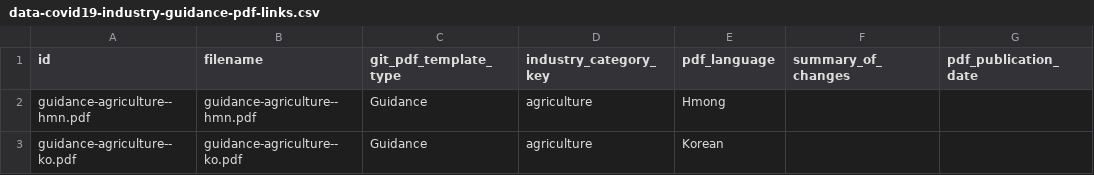
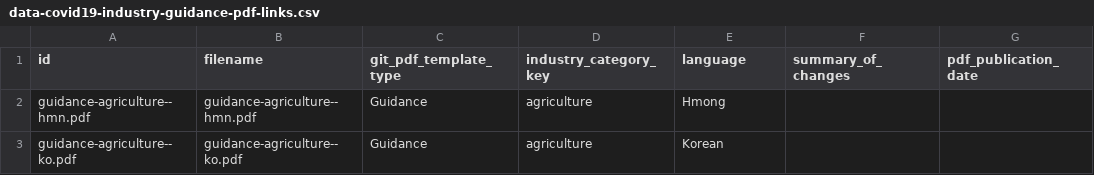
Before and after one commit to cagov/storybook-ca-gov, a CSV file: stories/web-components/cagov-reopening/data/api-notebook/auto-generated-data/data-covid19-industry-guidance-pdf-links.csv, drawn as a sheet; only a part is shown; the diff names each change by its address in the sheet, - before the commit and + after, or states it on an @@ line.

```diff
--- a/stories/web-components/cagov-reopening/data/api-notebook/auto-generated-data/data-covid19-industry-guidance-pdf-links.csv
+++ b/stories/web-components/cagov-reopening/data/api-notebook/auto-generated-data/data-covid19-industry-guidance-pdf-links.csv
-E1: pdf_language
+E1: language
```
Also changed, not shown: stories/web-components/cagov-reopening/data/api-notebook/auto-generated-data/data-covid19-industry-guidance-additional-resources.csv, stories/web-components/cagov-reopening/data/api-notebook/auto-generated-data/data-covid19-industry-guidance-categories.csv, 11 other files.
